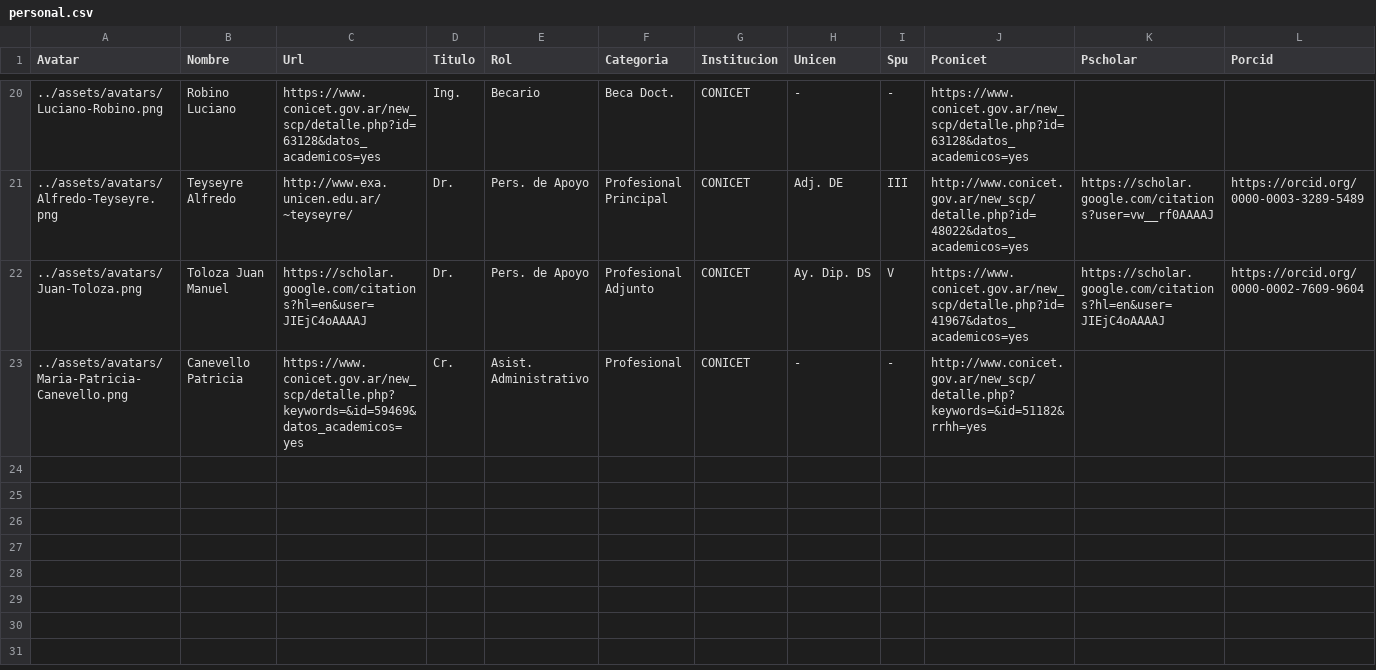
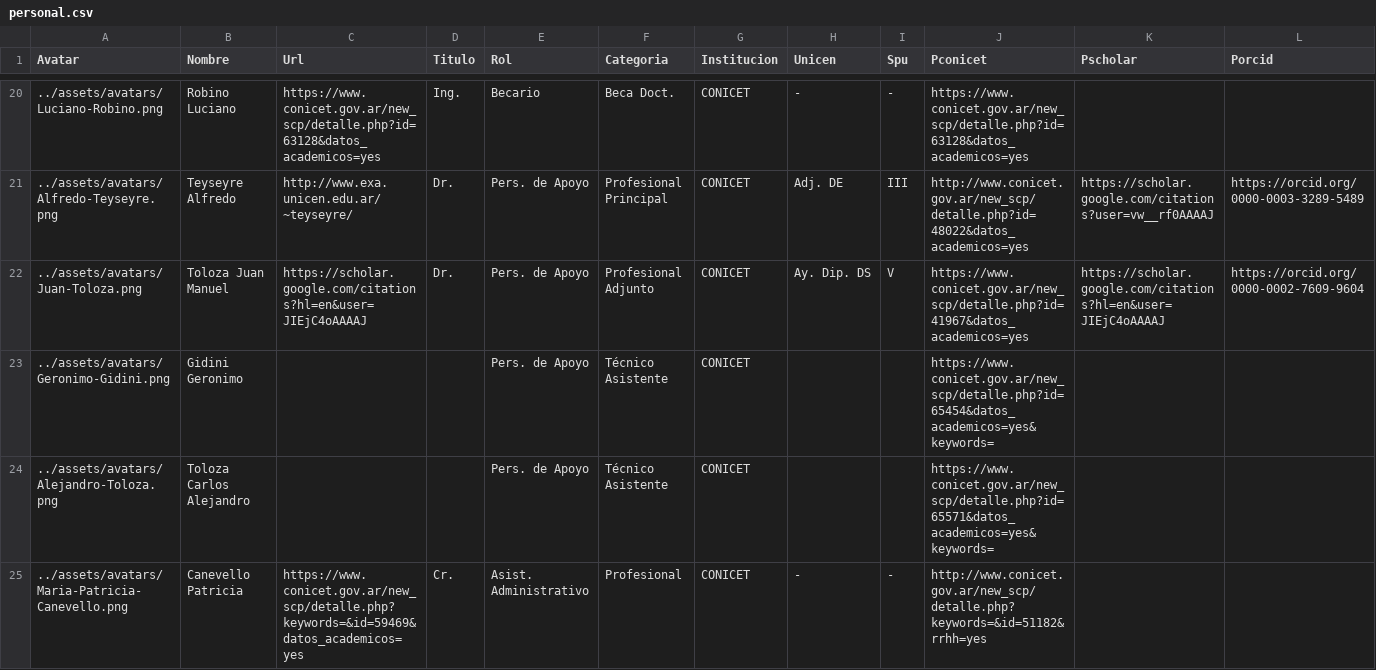
Before and after one commit to isistan-ue/isistan-web, a CSV file: _data/personal.csv, drawn as a sheet; only a part is shown, gaps mark what is left out; rows hold the shown columns only; the diff names each change by its address in the sheet, - before the commit and + after, or states it on an @@ line.

Commit message:
actualización personal

```diff
--- a/_data/personal.csv
+++ b/_data/personal.csv
+row 23: ../assets/avatars/Geronimo-Gidini.png | Gidini Geronimo |  |  | Pers. de Apoyo | Técnico Asistente | CONICET |  |  | https://www.conicet.gov.ar/new_scp/detalle.php?id=65454&datos_academicos=yes&keywords=
+row 24: ../assets/avatars/Alejandro-Toloza.png | Toloza Carlos Alejandro |  |  | Pers. de Apoyo | Técnico Asistente | CONICET |  |  | https://www.conicet.gov.ar/new_scp/detalle.php?id=65571&datos_academicos=yes&keywords=
```
Also changed, not shown: 2 other files.
